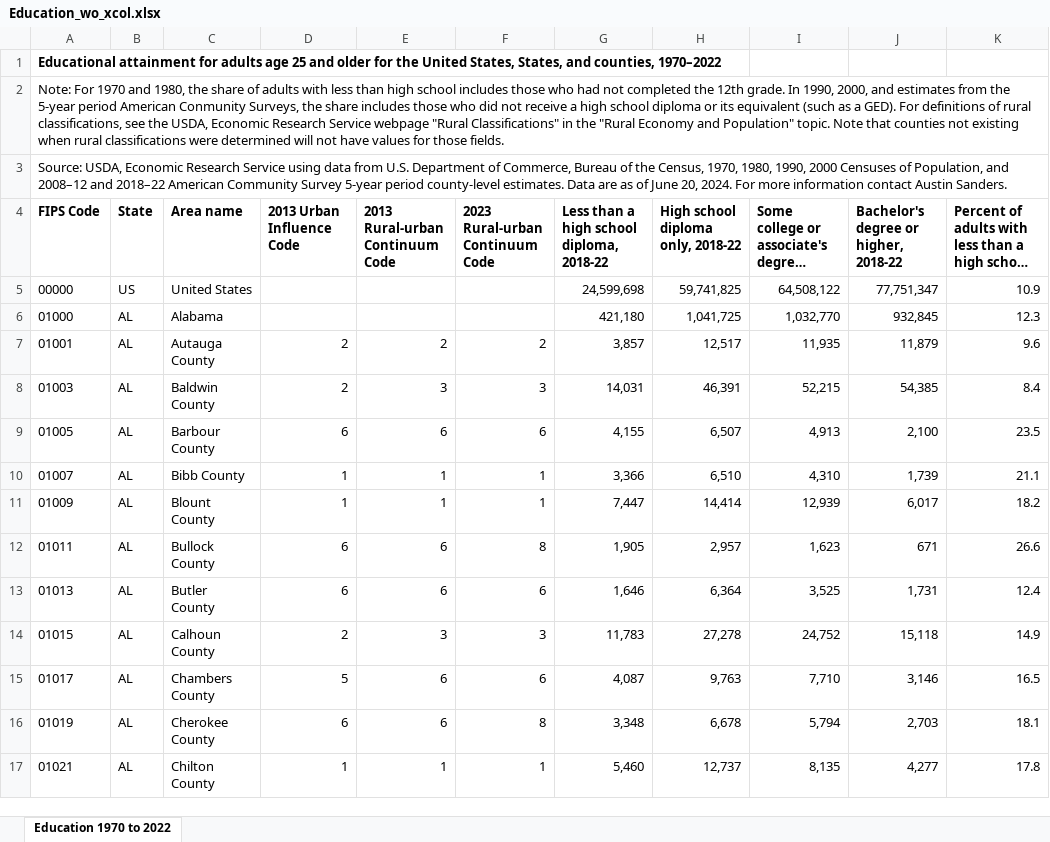
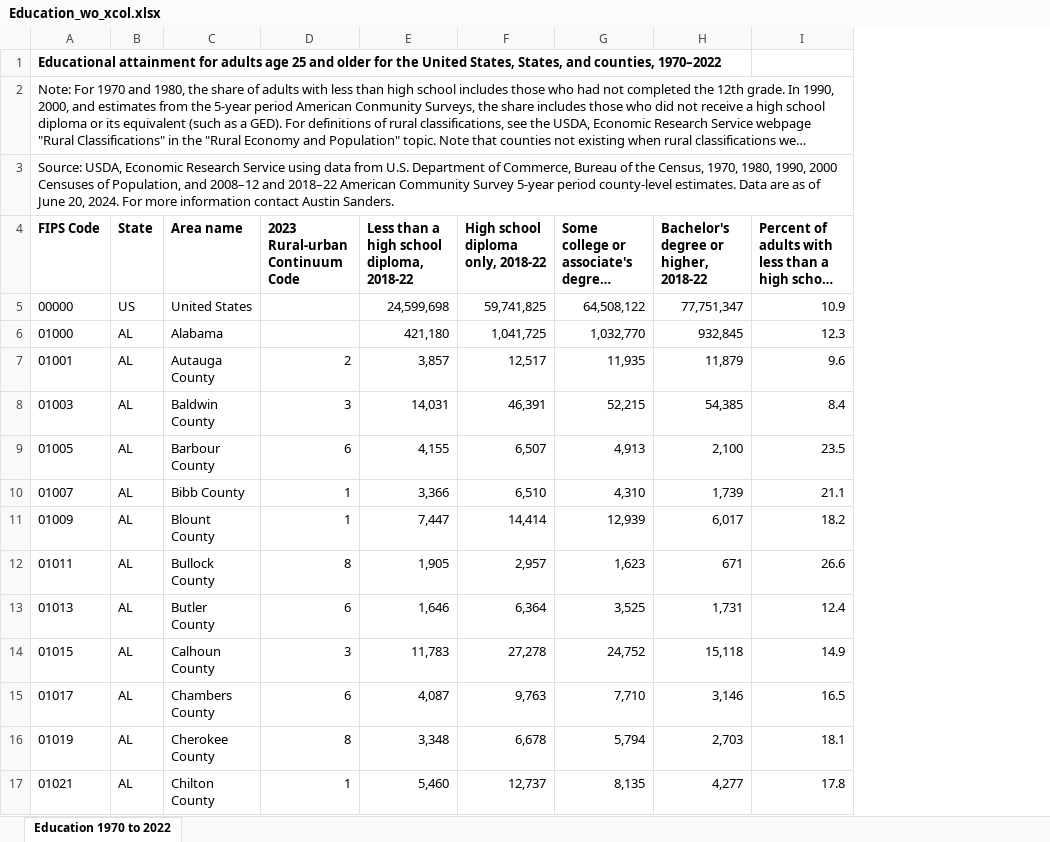
Before and after one commit to vineetjnair9/distributed-energy-resources-equity-CA, an Excel workbook: Education_wo_xcol.xlsx, sheet Education 1970 to 2022, drawn as a sheet; only a part is shown; long unchanged cells end in …; values as stored, in another font and other column widths than the file's, no borders; table styles not drawn; the diff names each change by its address in the sheet, - before the commit and + after, or states it on an @@ line.

```diff
--- a/Education_wo_xcol.xlsx (sheet Education 1970 to 2022)
+++ b/Education_wo_xcol.xlsx (sheet Education 1970 to 2022)
-column D (2013 Urban Influence Code), rows 7-17: 2 | 2 | 6 | 1 | 1 | 6 | 6 | 2 | 5 | 6 | 1
-column E (2013 Rural-urban Continuum Code), rows 7-17: 2 | 3 | 6 | 1 | 1 | 6 | 6 | 3 | 6 | 6 | 1
```
Also changed, not shown: 5 other files.
